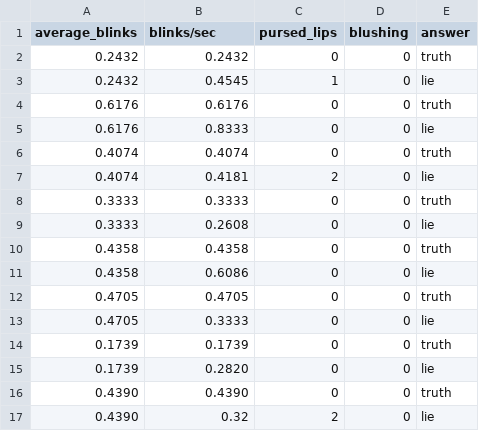
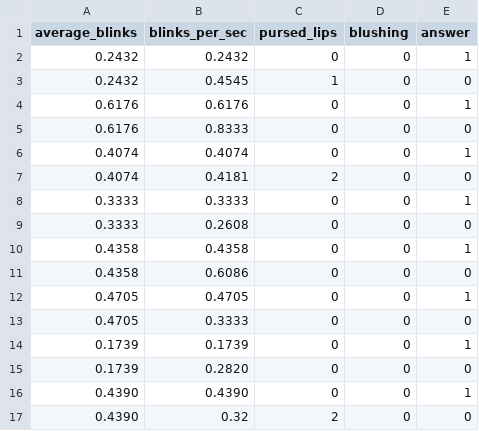
Before and after one commit to saraperic13/LieDetector, a CSV file: files/datasetExtracted.csv, drawn as a sheet.

```diff
--- a/files/datasetExtracted.csv
+++ b/files/datasetExtracted.csv
@@ -1,17 +1,17 @@
-average_blinks,blinks/sec,pursed_lips,blushing,answer
-0.2432,0.2432,0,0,truth
-0.2432,0.4545,1,0,lie
-0.6176,0.6176,0,0,truth
-0.6176,0.8333,0,0,lie
-0.4074,0.4074,0,0,truth
-0.4074,0.4181,2,0,lie
-0.3333,0.3333,0,0,truth
-0.3333,0.2608,0,0,lie
-0.4358,0.4358,0,0,truth
-0.4358,0.6086,0,0,lie
-0.4705,0.4705,0,0,truth
-0.4705,0.3333,0,0,lie
-0.1739,0.1739,0,0,truth
-0.1739,0.2820,0,0,lie
-0.4390,0.4390,0,0,truth
-0.4390,0.32,2,0,lie
+average_blinks,blinks_per_sec,pursed_lips,blushing,answer
+0.2432,0.2432,0,0,1
+0.2432,0.4545,1,0,0
+0.6176,0.6176,0,0,1
+0.6176,0.8333,0,0,0
+0.4074,0.4074,0,0,1
+0.4074,0.4181,2,0,0
+0.3333,0.3333,0,0,1
+0.3333,0.2608,0,0,0
+0.4358,0.4358,0,0,1
+0.4358,0.6086,0,0,0
+0.4705,0.4705,0,0,1
+0.4705,0.3333,0,0,0
+0.1739,0.1739,0,0,1
+0.1739,0.2820,0,0,0
+0.4390,0.4390,0,0,1
+0.4390,0.32,2,0,0
```
Also changed, not shown: 9 other files.
